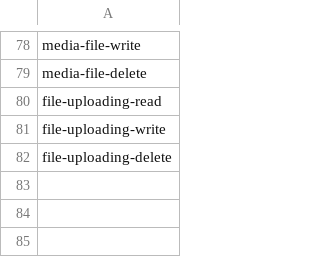
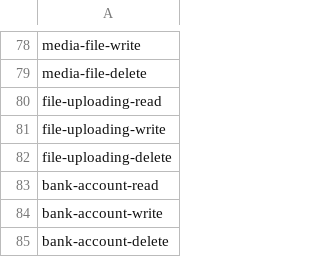
Before and after one commit to hadziqmtqn/ppdb, a CSV file: database/import/permissions.csv, drawn as a sheet; only a part is shown, gaps mark what is left out; the diff names each change by its address in the sheet, - before the commit and + after, or states it on an @@ line.

Commit message:
+ bank account

```diff
--- a/database/import/permissions.csv
+++ b/database/import/permissions.csv
+row 83: bank-account-read
+row 84: bank-account-write
+row 85: bank-account-delete
```
Also changed, not shown: 8 other files.
